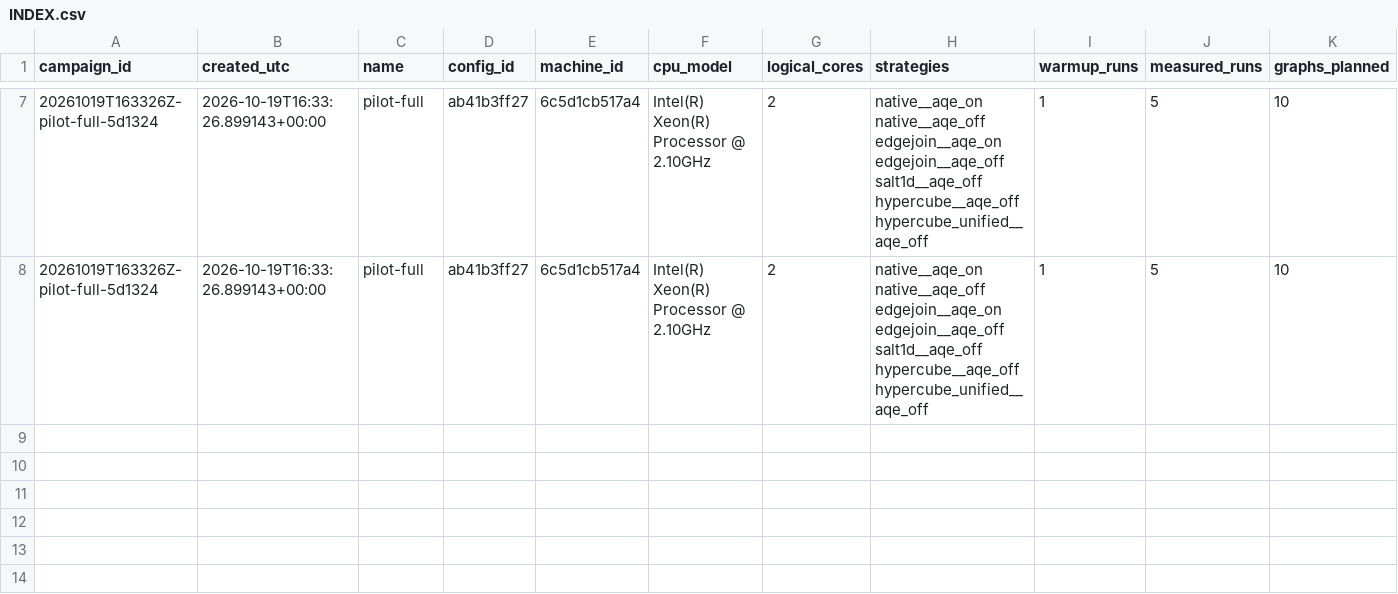
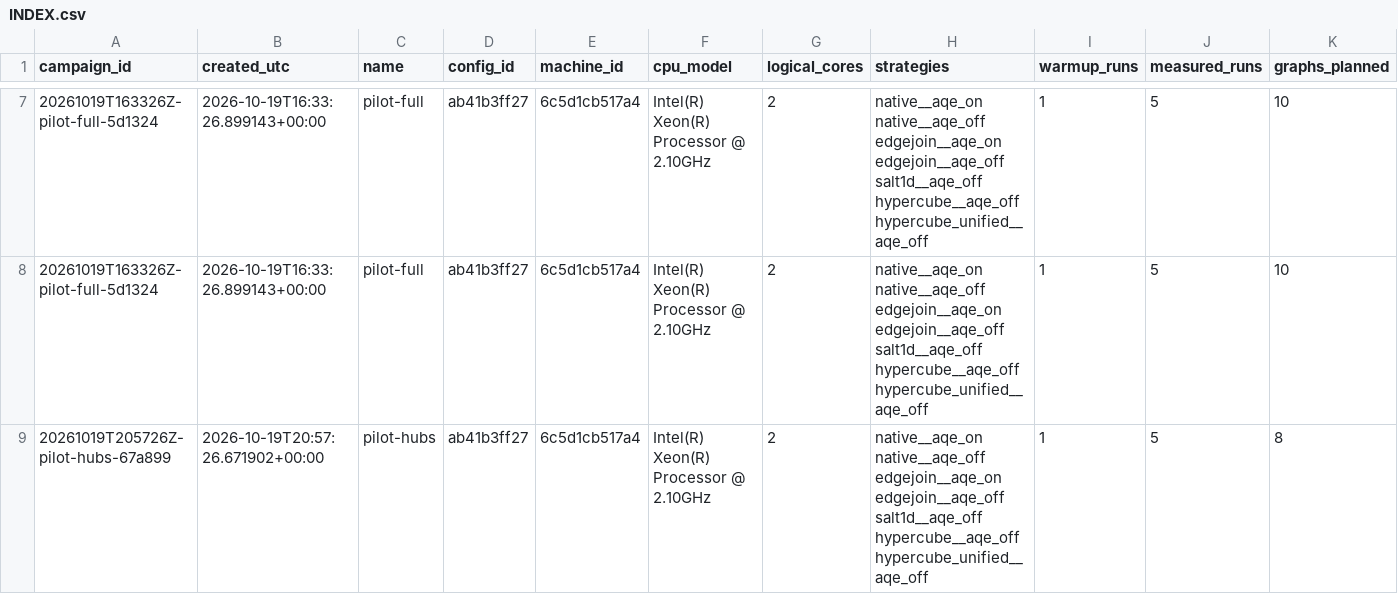
Before and after one commit to Harshil24Agrawal/big-data, a CSV file: datasets/raw_runs/INDEX.csv, drawn as a sheet; only a part is shown, gaps mark what is left out; rows hold the shown columns only; the diff names each change by its address in the sheet, - before the commit and + after, or states it on an @@ line.

```diff
--- a/datasets/raw_runs/INDEX.csv
+++ b/datasets/raw_runs/INDEX.csv
+row 9: 20261019T205726Z-pilot-hubs-67a899 | 2026-10-19T20:57:26.671902+00:00 | pilot-hubs | ab41b3ff27 | 6c5d1cb517a4 | Intel(R) Xeon(R) Processor @ 2.10GHz | 2 | native__aqe_on native__aqe_off edgejoin__aqe_on edgejoin__aqe_off salt1d__aqe_off hypercube__aqe_off hypercube_unified__aqe_off | 1 | 5 | 8
```
Also changed, not shown: 8 other files.
